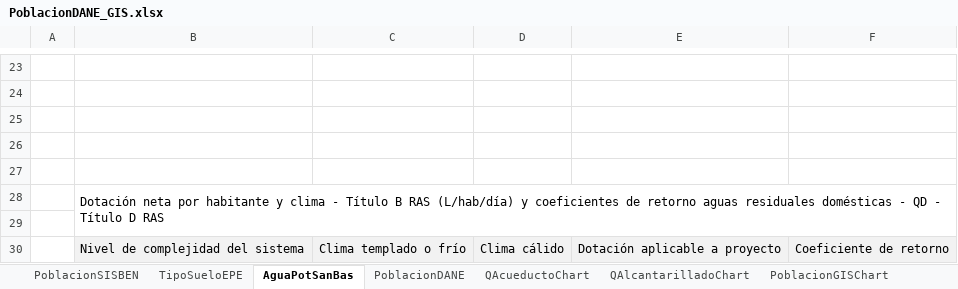
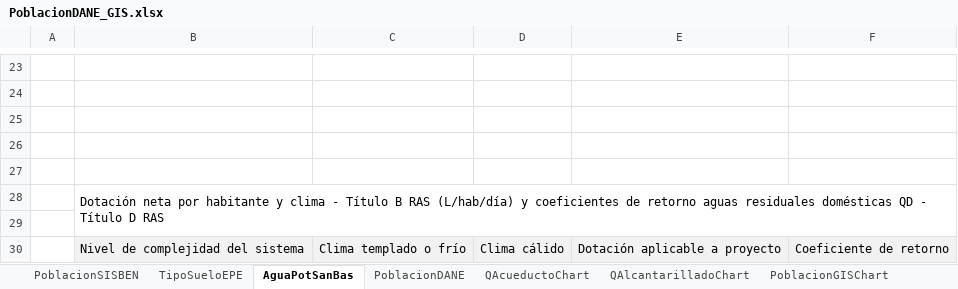
Before and after one commit to rcfdtools/R.SIGE, an Excel workbook: activity/PopulationGIS/PoblacionDANE_GIS.xlsx, sheet AguaPotSanBas, drawn as a sheet; only a part is shown, gaps mark what is left out; values as stored, in another font and other column widths than the file's, no borders; charts and pictures not drawn; the diff names each change by its address in the sheet, - before the commit and + after, or states it on an @@ line.

```diff
--- a/activity/PopulationGIS/PoblacionDANE_GIS.xlsx (sheet AguaPotSanBas)
+++ b/activity/PopulationGIS/PoblacionDANE_GIS.xlsx (sheet AguaPotSanBas)
-B28: …residuales domésticas - QD -…
+B28: …residuales domésticas QD -…
```
Also changed, not shown: 4 other files.
